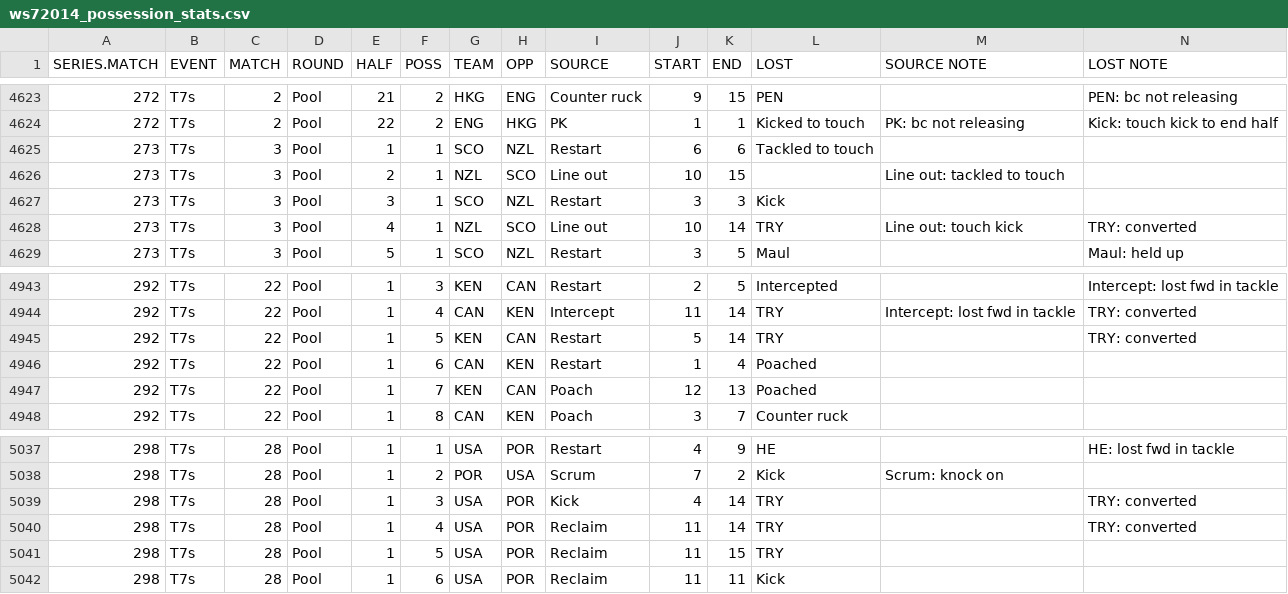
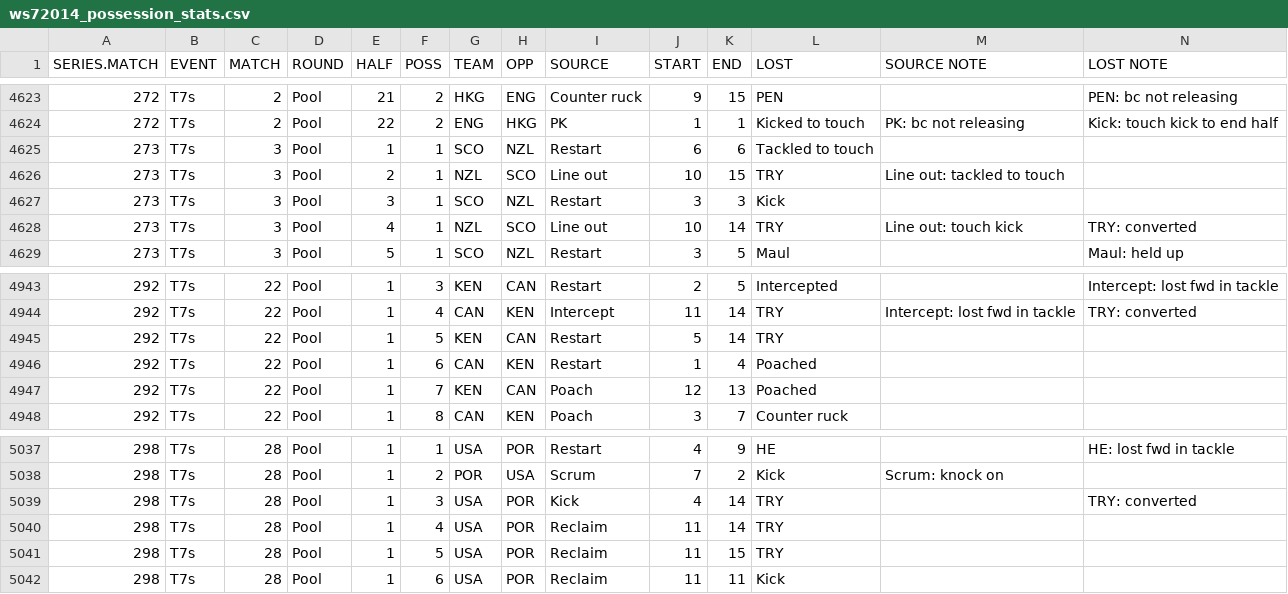
Before and after one commit to jliberma/rugby7s, a CSV file: data/ws72014_possession_stats.csv, drawn as a sheet; only a part is shown, gaps mark what is left out.

Commit message:
Corrected scores in matches 22, 28, and 3.

```diff
--- a/data/ws72014_possession_stats.csv
+++ b/data/ws72014_possession_stats.csv
@@ -4625,3 +4625,3 @@ SERIES.MATCH,EVENT,MATCH,ROUND,HALF,POSS,TEAM,OPP,SOURCE,START,END,LOST,SOURCE N
 273,T7s,3,Pool,1,1,SCO,NZL,Restart,6,6,Tackled to touch,,
-273,T7s,3,Pool,2,1,NZL,SCO,Line out,10,15,,Line out: tackled to touch,
+273,T7s,3,Pool,2,1,NZL,SCO,Line out,10,15,TRY,Line out: tackled to touch,
 273,T7s,3,Pool,3,1,SCO,NZL,Restart,3,3,Kick,,
@@ -4944,3 +4944,3 @@ SERIES.MATCH,EVENT,MATCH,ROUND,HALF,POSS,TEAM,OPP,SOURCE,START,END,LOST,SOURCE N
 292,T7s,22,Pool,1,4,CAN,KEN,Intercept,11,14,TRY,Intercept: lost fwd in tackle,TRY: converted
-292,T7s,22,Pool,1,5,KEN,CAN,Restart,5,14,TRY,,TRY: converted
+292,T7s,22,Pool,1,5,KEN,CAN,Restart,5,14,TRY,,
 292,T7s,22,Pool,1,6,CAN,KEN,Restart,1,4,Poached,,
@@ -5039,3 +5039,3 @@ SERIES.MATCH,EVENT,MATCH,ROUND,HALF,POSS,TEAM,OPP,SOURCE,START,END,LOST,SOURCE N
 298,T7s,28,Pool,1,3,USA,POR,Kick,4,14,TRY,,TRY: converted
-298,T7s,28,Pool,1,4,USA,POR,Reclaim,11,14,TRY,,TRY: converted
+298,T7s,28,Pool,1,4,USA,POR,Reclaim,11,14,TRY,,
 298,T7s,28,Pool,1,5,USA,POR,Reclaim,11,15,TRY,,
```
